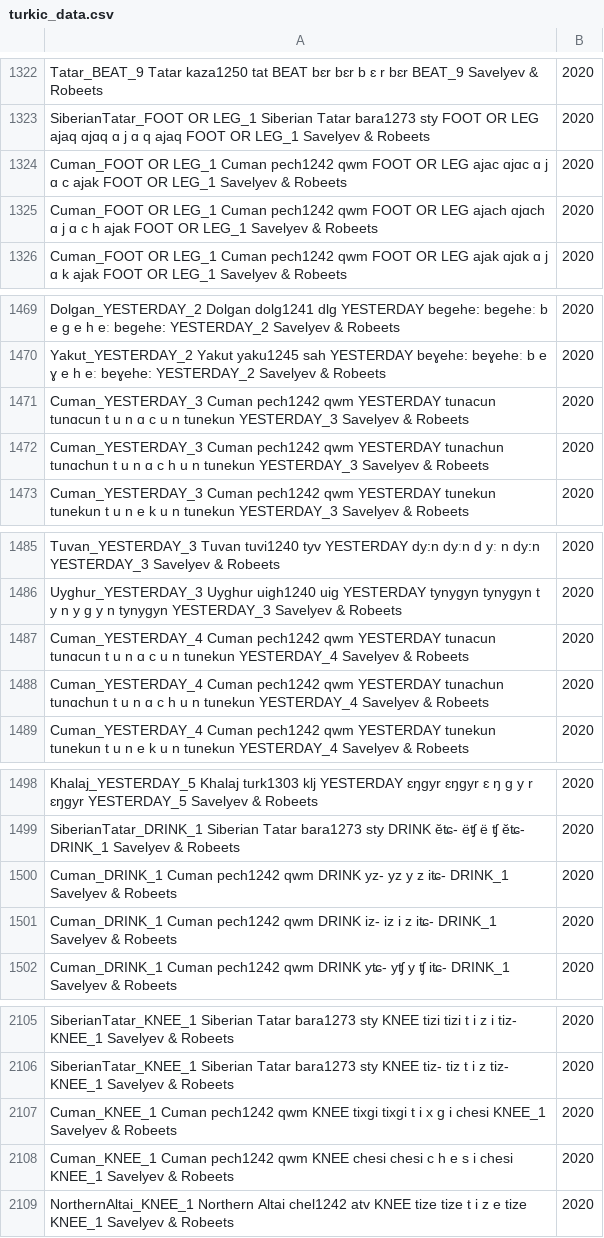
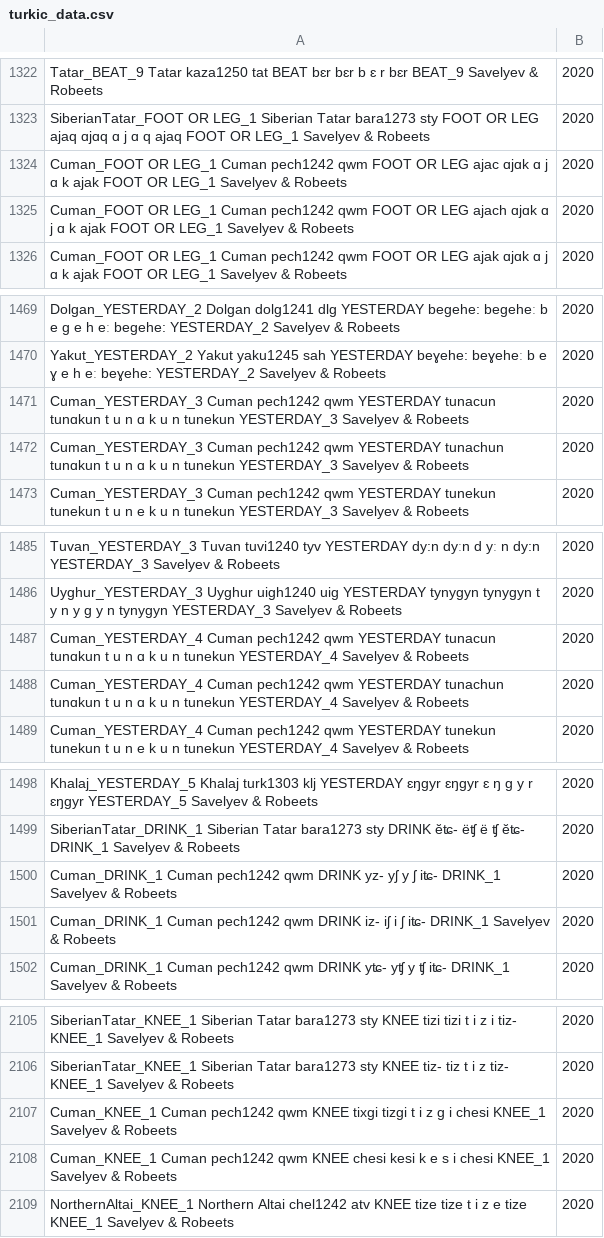
Before and after one commit to pgeorgis/LST_MScThesis, a CSV file: Datasets/Turkic/turkic_data.csv, drawn as a sheet; only a part is shown, gaps mark what is left out; the diff covers the shown part only.

Commit message:
Corrected Turkic transcriptions

```diff
--- a/Datasets/Turkic/turkic_data.csv
+++ b/Datasets/Turkic/turkic_data.csv
@@ -1323,4 +1323,4 @@ Tatar_BEAT_9	Tatar	kaza1250	tat	BEAT	bɛr	bɛr	b ɛ r	bɛr	BEAT_9			Savelyev & R
 SiberianTatar_FOOT OR LEG_1	Siberian Tatar	bara1273	sty	FOOT OR LEG	ajaq	ɑjɑq	ɑ j ɑ q	ajaq	FOOT OR LEG_1			Savelyev & Robeets, 2020
-Cuman_FOOT OR LEG_1	Cuman	pech1242	qwm	FOOT OR LEG	ajac	ɑjɑc	ɑ j ɑ c	ajak	FOOT OR LEG_1			Savelyev & Robeets, 2020
-Cuman_FOOT OR LEG_1	Cuman	pech1242	qwm	FOOT OR LEG	ajach	ɑjɑch	ɑ j ɑ c h	ajak	FOOT OR LEG_1			Savelyev & Robeets, 2020
+Cuman_FOOT OR LEG_1	Cuman	pech1242	qwm	FOOT OR LEG	ajac	ɑjɑk	ɑ j ɑ k	ajak	FOOT OR LEG_1			Savelyev & Robeets, 2020
+Cuman_FOOT OR LEG_1	Cuman	pech1242	qwm	FOOT OR LEG	ajach	ɑjɑk	ɑ j ɑ k	ajak	FOOT OR LEG_1			Savelyev & Robeets, 2020
 Cuman_FOOT OR LEG_1	Cuman	pech1242	qwm	FOOT OR LEG	ajak	ɑjɑk	ɑ j ɑ k	ajak	FOOT OR LEG_1			Savelyev & Robeets, 2020
@@ -1470,4 +1470,4 @@ Dolgan_YESTERDAY_2	Dolgan	dolg1241	dlg	YESTERDAY	begehe:	beɡeheː	b e ɡ e h e
 Yakut_YESTERDAY_2	Yakut	yaku1245	sah	YESTERDAY	beɣehe:	beɣeheː	b e ɣ e h eː	beɣehe:	YESTERDAY_2			Savelyev & Robeets, 2020
-Cuman_YESTERDAY_3	Cuman	pech1242	qwm	YESTERDAY	tunacun	tunɑcun	t u n ɑ c u n	tunekun	YESTERDAY_3			Savelyev & Robeets, 2020
-Cuman_YESTERDAY_3	Cuman	pech1242	qwm	YESTERDAY	tunachun	tunɑchun	t u n ɑ c h u n	tunekun	YESTERDAY_3			Savelyev & Robeets, 2020
+Cuman_YESTERDAY_3	Cuman	pech1242	qwm	YESTERDAY	tunacun	tunɑkun	t u n ɑ k u n	tunekun	YESTERDAY_3			Savelyev & Robeets, 2020
+Cuman_YESTERDAY_3	Cuman	pech1242	qwm	YESTERDAY	tunachun	tunɑkun	t u n ɑ k u n	tunekun	YESTERDAY_3			Savelyev & Robeets, 2020
 Cuman_YESTERDAY_3	Cuman	pech1242	qwm	YESTERDAY	tunekun	tunekun	t u n e k u n	tunekun	YESTERDAY_3			Savelyev & Robeets, 2020
@@ -1486,4 +1486,4 @@ Tuvan_YESTERDAY_3	Tuvan	tuvi1240	tyv	YESTERDAY	dy:n	dyːn	d yː n	dy:n	YESTERDAY
 Uyghur_YESTERDAY_3	Uyghur	uigh1240	uig	YESTERDAY	tynygyn	tynyɡyn	t y n y ɡ y n	tynygyn	YESTERDAY_3			Savelyev & Robeets, 2020
-Cuman_YESTERDAY_4	Cuman	pech1242	qwm	YESTERDAY	tunacun	tunɑcun	t u n ɑ c u n	tunekun	YESTERDAY_4			Savelyev & Robeets, 2020
-Cuman_YESTERDAY_4	Cuman	pech1242	qwm	YESTERDAY	tunachun	tunɑchun	t u n ɑ c h u n	tunekun	YESTERDAY_4			Savelyev & Robeets, 2020
+Cuman_YESTERDAY_4	Cuman	pech1242	qwm	YESTERDAY	tunacun	tunɑkun	t u n ɑ k u n	tunekun	YESTERDAY_4			Savelyev & Robeets, 2020
+Cuman_YESTERDAY_4	Cuman	pech1242	qwm	YESTERDAY	tunachun	tunɑkun	t u n ɑ k u n	tunekun	YESTERDAY_4			Savelyev & Robeets, 2020
 Cuman_YESTERDAY_4	Cuman	pech1242	qwm	YESTERDAY	tunekun	tunekun	t u n e k u n	tunekun	YESTERDAY_4			Savelyev & Robeets, 2020
@@ -1499,4 +1499,4 @@ Khalaj_YESTERDAY_5	Khalaj	turk1303	klj	YESTERDAY	ɛŋgyr	ɛŋɡyr	ɛ ŋ ɡ y r
 SiberianTatar_DRINK_1	Siberian Tatar	bara1273	sty	DRINK	ĕʨ-	ëʧ	ë ʧ	ĕʨ-	DRINK_1			Savelyev & Robeets, 2020
-Cuman_DRINK_1	Cuman	pech1242	qwm	DRINK	yz-	yz	y z	iʨ-	DRINK_1			Savelyev & Robeets, 2020
-Cuman_DRINK_1	Cuman	pech1242	qwm	DRINK	iz-	iz	i z	iʨ-	DRINK_1			Savelyev & Robeets, 2020
+Cuman_DRINK_1	Cuman	pech1242	qwm	DRINK	yz-	yʃ	y ʃ	iʨ-	DRINK_1			Savelyev & Robeets, 2020
+Cuman_DRINK_1	Cuman	pech1242	qwm	DRINK	iz-	iʃ	i ʃ	iʨ-	DRINK_1			Savelyev & Robeets, 2020
 Cuman_DRINK_1	Cuman	pech1242	qwm	DRINK	yʨ-	yʧ	y ʧ	iʨ-	DRINK_1			Savelyev & Robeets, 2020
@@ -2106,4 +2106,4 @@ SiberianTatar_KNEE_1	Siberian Tatar	bara1273	sty	KNEE	tizi	tizi	t i z i	tiz-	KNE
 SiberianTatar_KNEE_1	Siberian Tatar	bara1273	sty	KNEE	tiz-	tiz	t i z	tiz-	KNEE_1			Savelyev & Robeets, 2020
-Cuman_KNEE_1	Cuman	pech1242	qwm	KNEE	tixgi	tixɡi	t i x ɡ i	chesi	KNEE_1			Savelyev & Robeets, 2020
-Cuman_KNEE_1	Cuman	pech1242	qwm	KNEE	chesi	chesi	c h e s i	chesi	KNEE_1			Savelyev & Robeets, 2020
+Cuman_KNEE_1	Cuman	pech1242	qwm	KNEE	tixgi	tizɡi	t i z ɡ i	chesi	KNEE_1			Savelyev & Robeets, 2020
+Cuman_KNEE_1	Cuman	pech1242	qwm	KNEE	chesi	kesi	k e s i	chesi	KNEE_1			Savelyev & Robeets, 2020
 NorthernAltai_KNEE_1	Northern Altai	chel1242	atv	KNEE	tize	tize	t i z e	tize	KNEE_1			Savelyev & Robeets, 2020
```
Also changed, not shown: 66 edited cells elsewhere in this file.
